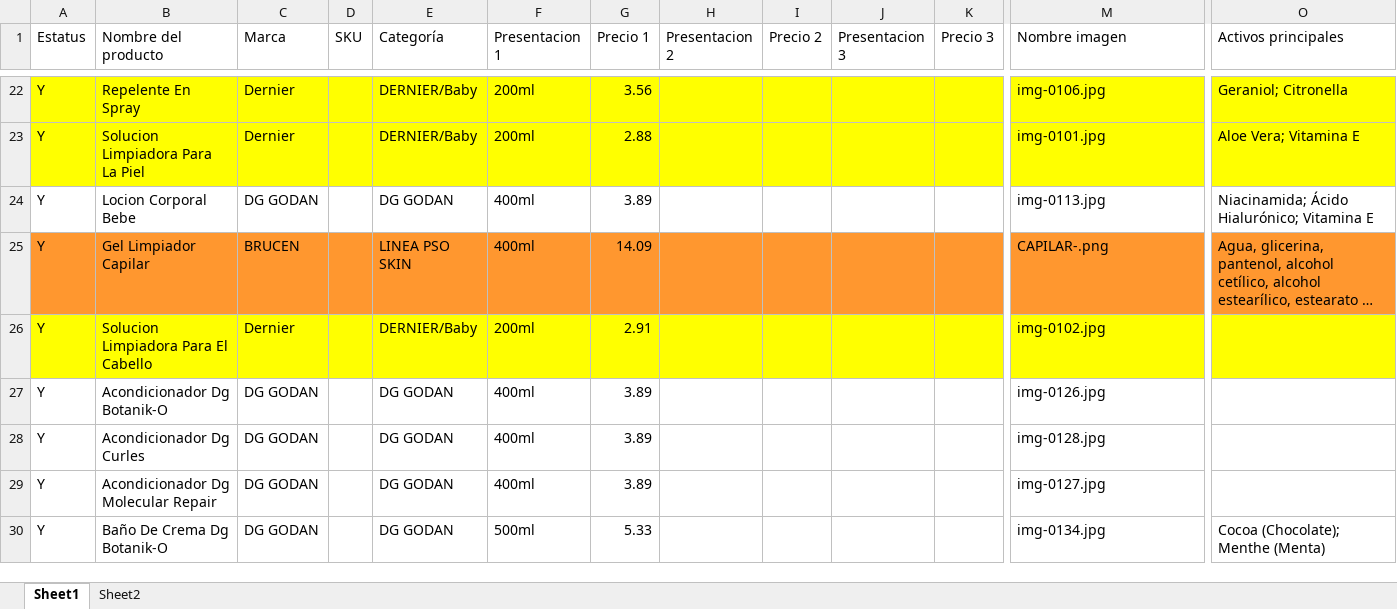
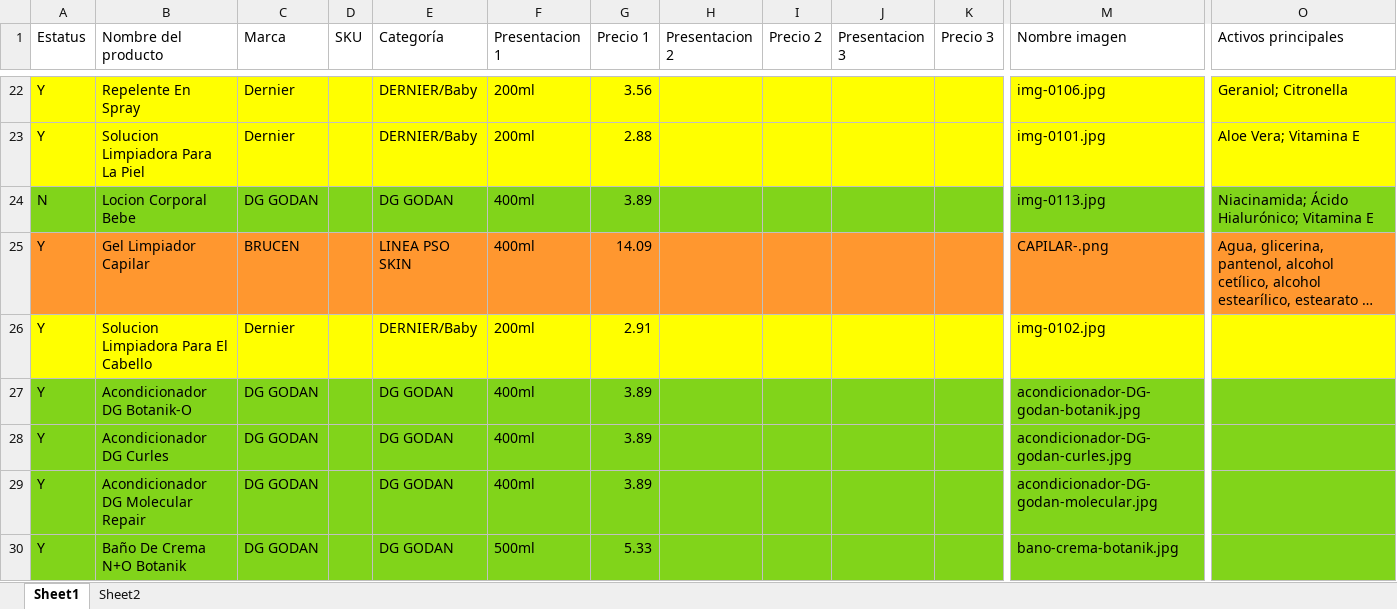
Before and after one commit to camposvo/catalogo, an Excel workbook: catalogo.xlsx, sheet Sheet1, drawn as a sheet; only a part is shown, gaps mark what is left out; long unchanged cells end in …; values as stored, in another font and other column widths than the file's, no borders; the diff covers the shown part only; the diff names each change by its address in the sheet, - before the commit and + after, or states it on an @@ line.

```diff
--- a/catalogo.xlsx (sheet Sheet1)
+++ b/catalogo.xlsx (sheet Sheet1)
-A24 (Estatus): Y
+A24 (Estatus): N
-A24:O24 fill: none
+A24:O24 fill: #81D41A
-A27:O30 fill: none
+A27:O30 fill: #81D41A
-B27 (Nombre del producto): Acondicionador Dg Botanik-O
+B27 (Nombre del producto): Acondicionador DG Botanik-O
-M27 (Nombre imagen): img-0126.jpg
+M27 (Nombre imagen): acondicionador-DG-godan-botanik.jpg
-B28 (Nombre del producto): Acondicionador Dg Curles
+B28 (Nombre del producto): Acondicionador DG Curles
-M28 (Nombre imagen): img-0128.jpg
+M28 (Nombre imagen): acondicionador-DG-godan-curles.jpg
-B29 (Nombre del producto): Acondicionador Dg Molecular Repair
+B29 (Nombre del producto): Acondicionador DG Molecular Repair
-M29 (Nombre imagen): img-0127.jpg
+M29 (Nombre imagen): acondicionador-DG-godan-molecular.jpg
-B30 (Nombre del producto): Baño De Crema Dg Botanik-O
+B30 (Nombre del producto): Baño De Crema N+O Botanik
-M30 (Nombre imagen): img-0134.jpg
+M30 (Nombre imagen): bano-crema-botanik.jpg
-O30 (Activos principales): Cocoa (Chocolate); Menthe (Menta)
+O30 (Activos principales): (empty)
```
Also changed, not shown: 27 edited cells and cell formats elsewhere in this sheet, 15 other files.
